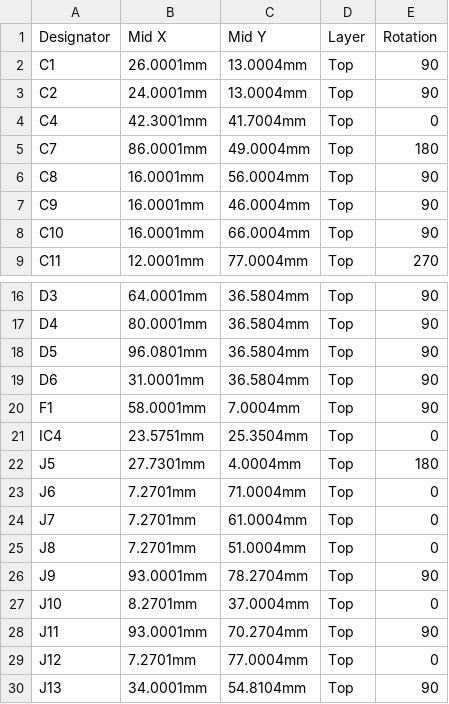
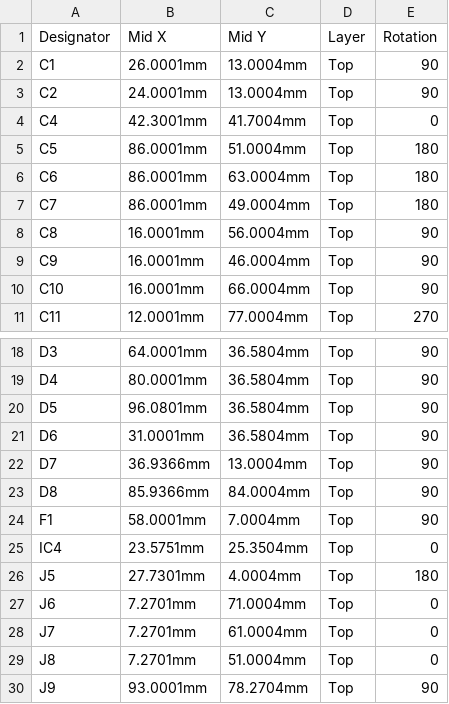
Before and after one commit to Landsi/SRM-controller, a CSV file: Hardware/JLCPCB/SRM_CPL_JLCPCB.csv, drawn as a sheet; only a part is shown, gaps mark what is left out; the shorter side is filled out with more unchanged rows.

```diff
--- a/Hardware/JLCPCB/SRM_CPL_JLCPCB.csv
+++ b/Hardware/JLCPCB/SRM_CPL_JLCPCB.csv
@@ -4,2 +4,4 @@ C2,24.0001mm,13.0004mm,Top,90
 C4,42.3001mm,41.7004mm,Top,0
+C5,86.0001mm,51.0004mm,Top,180
+C6,86.0001mm,63.0004mm,Top,180
 C7,86.0001mm,49.0004mm,Top,180
@@ -19,2 +21,4 @@ D5,96.0801mm,36.5804mm,Top,90
 D6,31.0001mm,36.5804mm,Top,90
+D7,36.9366mm,13.0004mm,Top,90
+D8,85.9366mm,84.0004mm,Top,90
 F1,58.0001mm,7.0004mm,Top,90
```
Also changed, not shown: Hardware/JLCPCB/SRM_BOM_JLCPCB.csv, Hardware/JLCPCB/SRM_CPL_JLCPCB_gerber-origin.csv, 3 other files.
